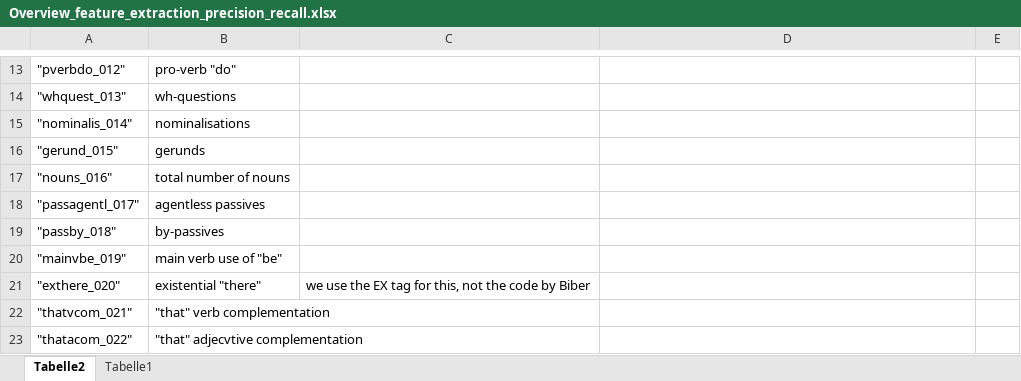
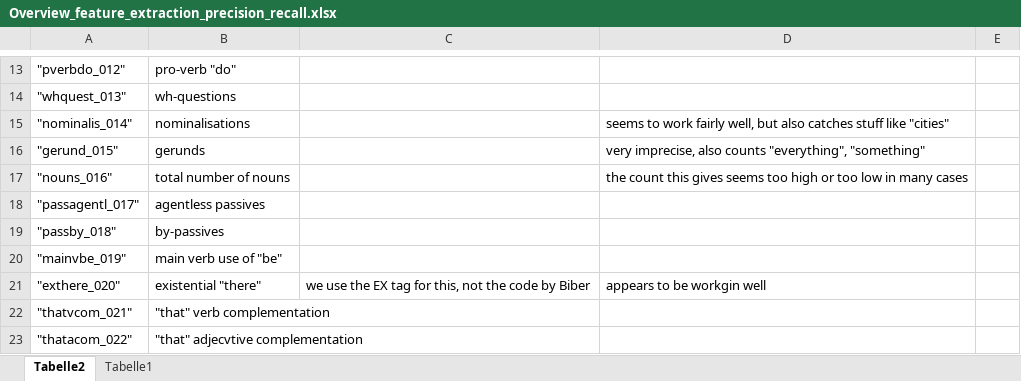
Before and after one commit to PythonGoesReddit/Reddit_MDA, an Excel workbook: Overview_feature_extraction_precision_recall.xlsx, sheet Tabelle2, drawn as a sheet; only a part is shown, gaps mark what is left out; values as stored, in another font and other column widths than the file's, no borders; table styles not drawn; the diff names each change by its address in the sheet, - before the commit and + after, or states it on an @@ line.

Commit message:
Start testing precision & recall for several features, did not manage to fix problem with "list index out of range", but managed to set up my own test script, yeah :)

```diff
--- a/Overview_feature_extraction_precision_recall.xlsx (sheet Tabelle2)
+++ b/Overview_feature_extraction_precision_recall.xlsx (sheet Tabelle2)
-D15: (empty)
+D15: seems to work fairly well, but also catches stuff like "cities"
-D16: (empty)
+D16: very imprecise, also counts "everything", "something"
-D17: (empty)
+D17: the count this gives seems too high or too low in many cases
-D21: (empty)
+D21: appears to be workgin well
```
Also changed, not shown: 1 other file.
